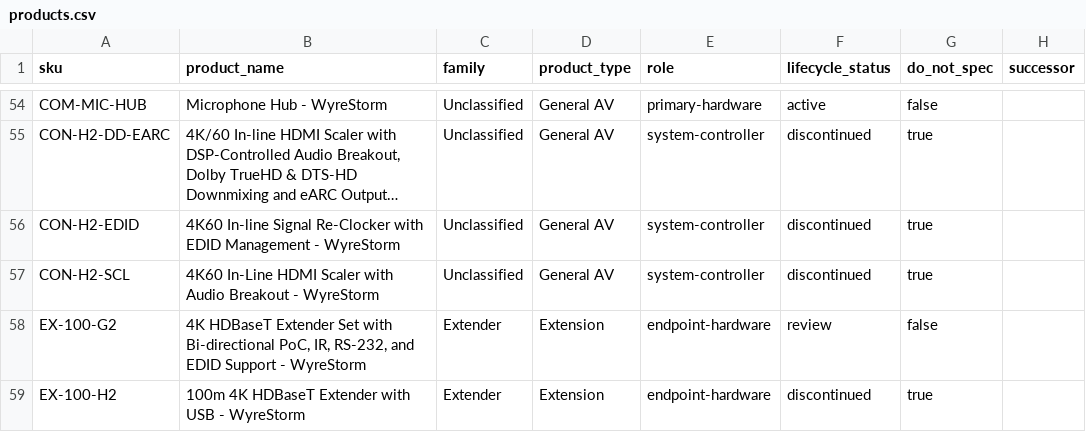
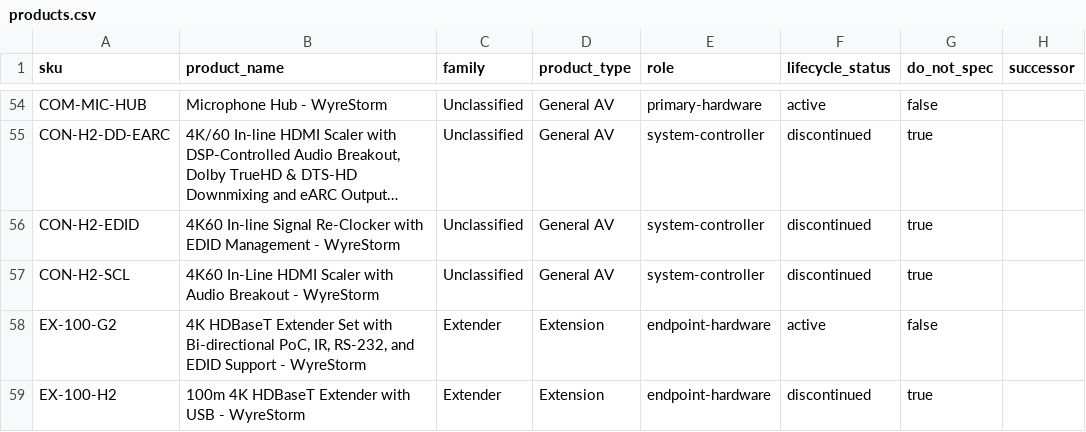
Before and after one commit to SteveTechApp/Wingman, a CSV file: data-sources/wyrestorm/products.csv, drawn as a sheet; only a part is shown, gaps mark what is left out; long unchanged cells end in …; the diff covers the shown part only; the diff names each change by its address in the sheet, - before the commit and + after, or states it on an @@ line.

```diff
--- a/data-sources/wyrestorm/products.csv
+++ b/data-sources/wyrestorm/products.csv
-F58 (lifecycle_status): review
+F58 (lifecycle_status): active
```
Also changed, not shown: 40 edited cells elsewhere in this file, data-sources/wyrestorm/lifecycle.csv, 4 other files.
